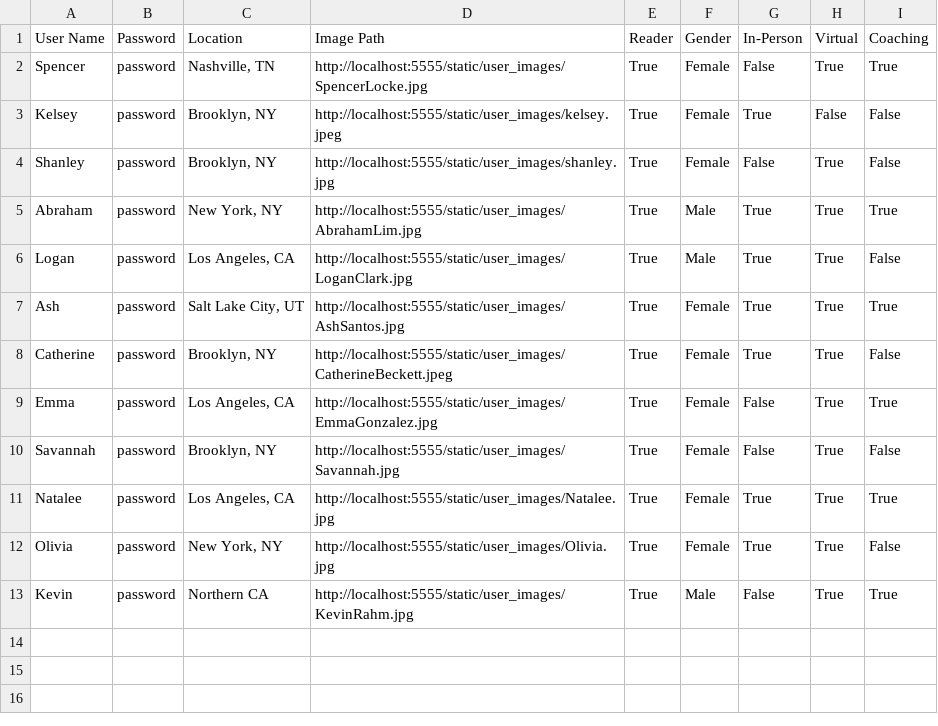
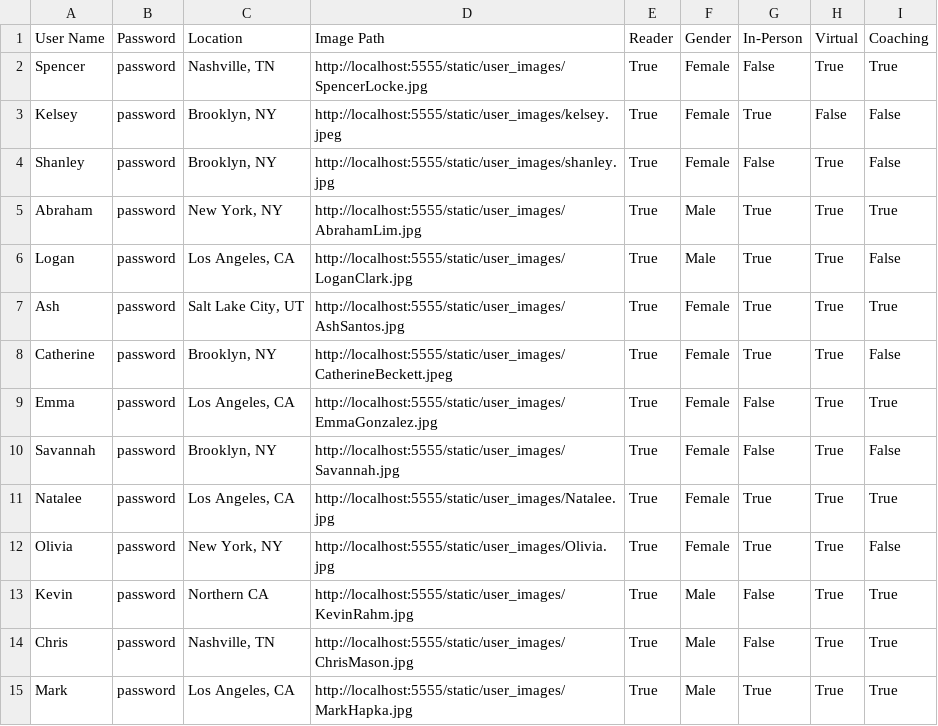
Before and after one commit to shanleyelizabeth/tapemate, a CSV file: server/users.csv, drawn as a sheet.

```diff
--- a/server/users.csv
+++ b/server/users.csv
@@ -13 +13,3 @@ Olivia,password,"New York, NY", http://localhost:5555/static/user_images/Olivia.
 Kevin,password,"Northern CA",http://localhost:5555/static/user_images/KevinRahm.jpg,True,Male,False,True,True
+Chris,password,"Nashville, TN",http://localhost:5555/static/user_images/ChrisMason.jpg,True,Male,False,True,True
+Mark,password,"Los Angeles, CA",http://localhost:5555/static/user_images/MarkHapka.jpg,True,Male,True,True,True
```
Also changed, not shown: 11 other files.
